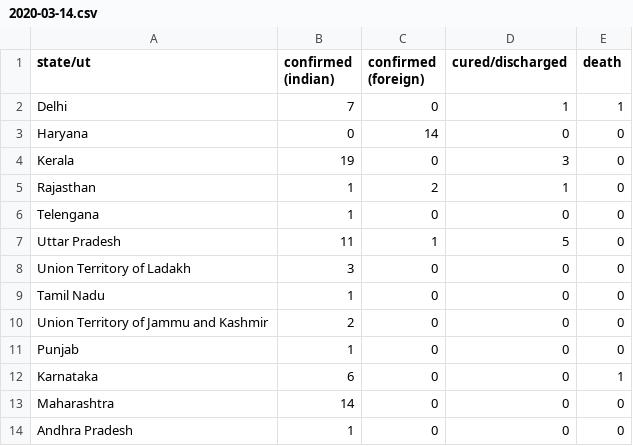
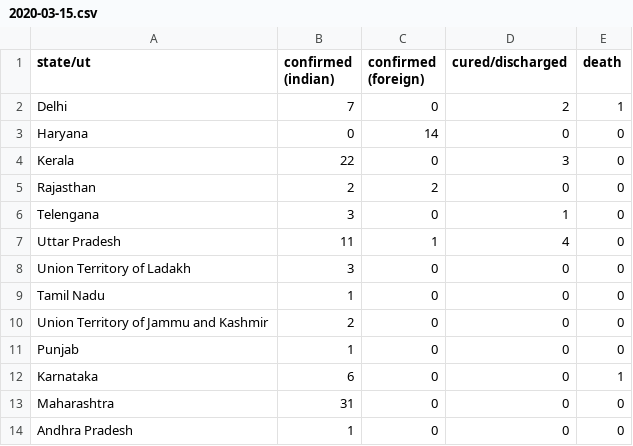
Before and after one commit to bauripalash/ncov-19-india, a CSV file: data/2020-03-15.csv (was data/2020-03-14.csv), drawn as a sheet.

Commit message:
AUTO UPDATE :bug:

```diff
--- a/data/2020-03-14.csv
+++ b/data/2020-03-15.csv
@@ -1,8 +1,8 @@
 state/ut,confirmed (indian),confirmed (foreign),cured/discharged,death
-Delhi,7,0,1,1
+Delhi,7,0,2,1
 Haryana,0,14,0,0
-Kerala,19,0,3,0
-Rajasthan,1,2,1,0
-Telengana,1,0,0,0
-Uttar Pradesh,11,1,5,0
+Kerala,22,0,3,0
+Rajasthan,2,2,0,0
+Telengana,3,0,1,0
+Uttar Pradesh,11,1,4,0
 Union Territory of Ladakh,3,0,0,0
@@ -12,3 +12,3 @@ Punjab,1,0,0,0
 Karnataka,6,0,0,1
-Maharashtra,14,0,0,0
+Maharashtra,31,0,0,0
 Andhra Pradesh,1,0,0,0
```
